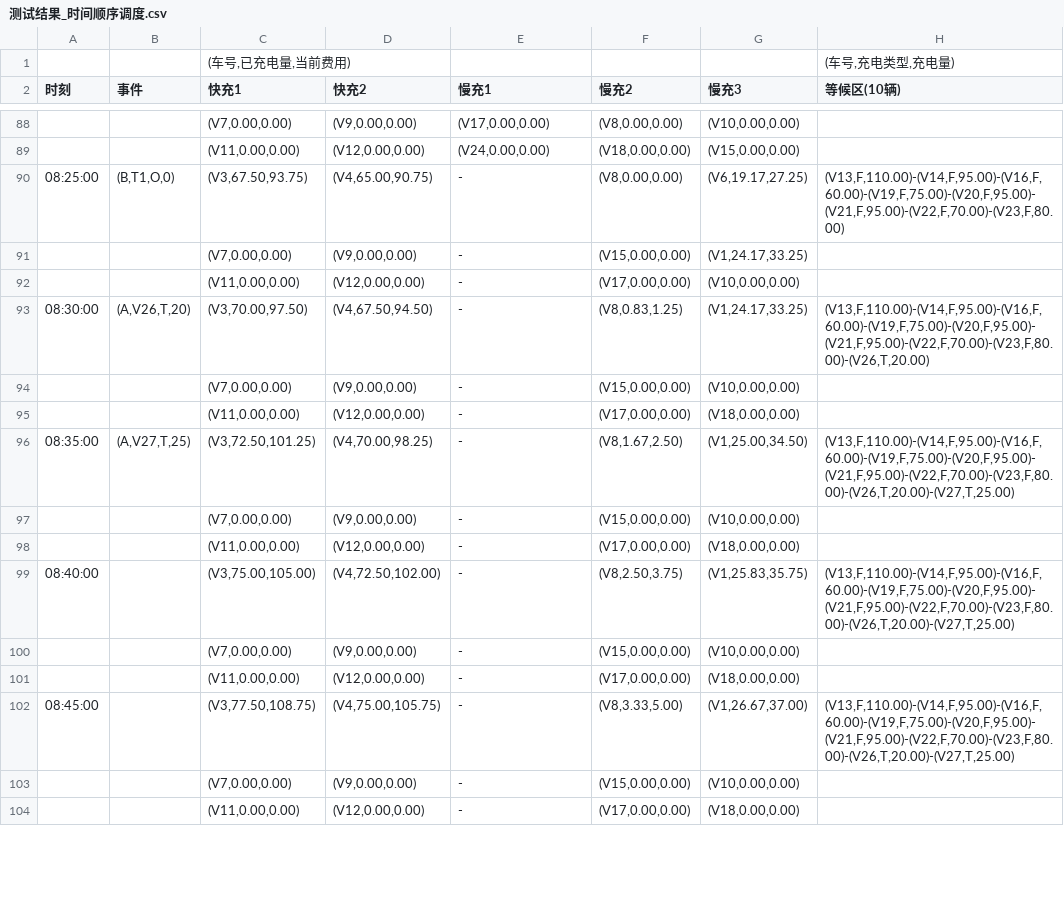
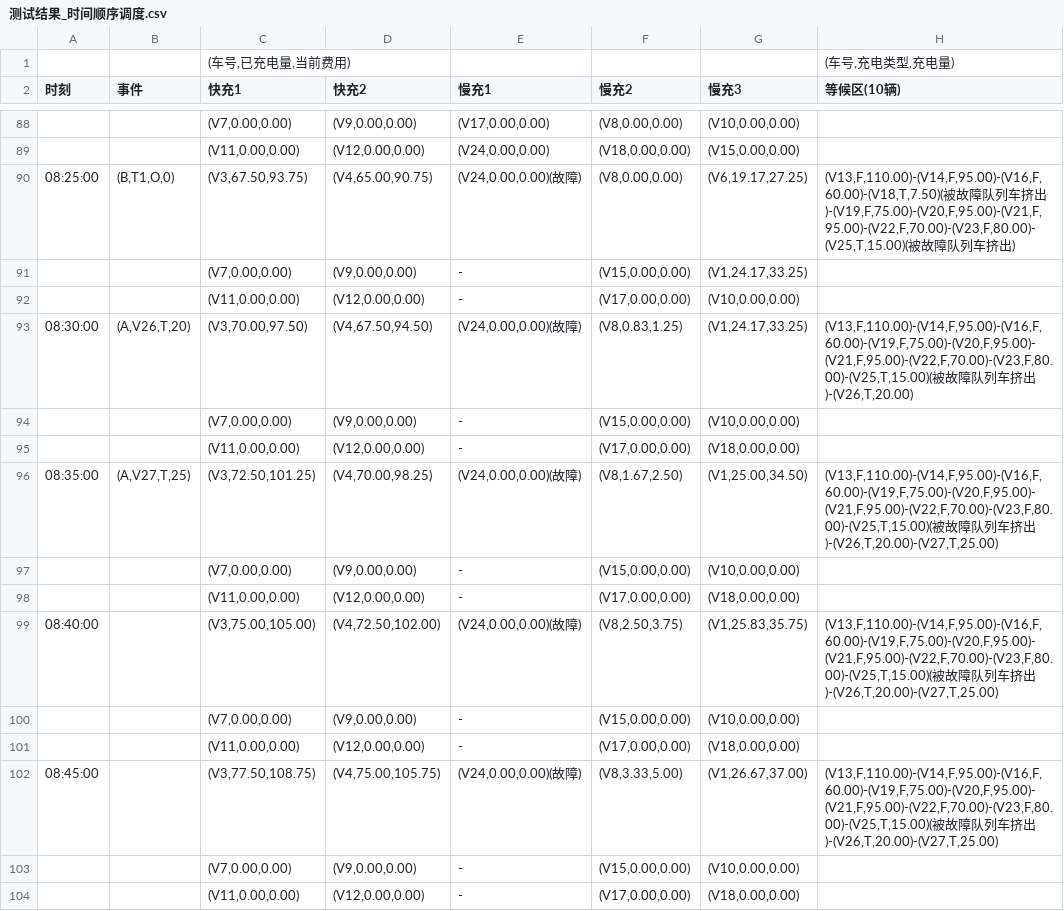
Before and after one commit to labmem-coder/SE, a CSV file: 测试结果_时间顺序调度.csv, drawn as a sheet; only a part is shown, gaps mark what is left out; the diff covers the shown part only.

```diff
--- a/测试结果_时间顺序调度.csv
+++ b/测试结果_时间顺序调度.csv
@@ -89,15 +89,15 @@
 ,,"(V11,0.00,0.00)","(V12,0.00,0.00)","(V24,0.00,0.00)","(V18,0.00,0.00)","(V15,0.00,0.00)",
-08:25:00,"(B,T1,O,0)","(V3,67.50,93.75)","(V4,65.00,90.75)",-,"(V8,0.00,0.00)","(V6,19.17,27.25)","(V13,F,110.00)-(V14,F,95.00)-(V16,F,60.00)-(V19,F,75.00)-(V20,F,95.00)-(V21,F,95.00)-(V22,F,70.00)-(V23,F,80.00)"
+08:25:00,"(B,T1,O,0)","(V3,67.50,93.75)","(V4,65.00,90.75)","(V24,0.00,0.00)(故障)","(V8,0.00,0.00)","(V6,19.17,27.25)","(V13,F,110.00)-(V14,F,95.00)-(V16,F,60.00)-(V18,T,7.50)(被故障队列车挤出)-(V19,F,75.00)-(V20,F,95.00)-(V21,F,95.00)-(V22,F,70.00)-(V23,F,80.00)-(V25,T,15.00)(被故障队列车挤出)"
 ,,"(V7,0.00,0.00)","(V9,0.00,0.00)",-,"(V15,0.00,0.00)","(V1,24.17,33.25)",
 ,,"(V11,0.00,0.00)","(V12,0.00,0.00)",-,"(V17,0.00,0.00)","(V10,0.00,0.00)",
-08:30:00,"(A,V26,T,20)","(V3,70.00,97.50)","(V4,67.50,94.50)",-,"(V8,0.83,1.25)","(V1,24.17,33.25)","(V13,F,110.00)-(V14,F,95.00)-(V16,F,60.00)-(V19,F,75.00)-(V20,F,95.00)-(V21,F,95.00)-(V22,F,70.00)-(V23,F,80.00)-(V26,T,20.00)"
+08:30:00,"(A,V26,T,20)","(V3,70.00,97.50)","(V4,67.50,94.50)","(V24,0.00,0.00)(故障)","(V8,0.83,1.25)","(V1,24.17,33.25)","(V13,F,110.00)-(V14,F,95.00)-(V16,F,60.00)-(V19,F,75.00)-(V20,F,95.00)-(V21,F,95.00)-(V22,F,70.00)-(V23,F,80.00)-(V25,T,15.00)(被故障队列车挤出)-(V26,T,20.00)"
 ,,"(V7,0.00,0.00)","(V9,0.00,0.00)",-,"(V15,0.00,0.00)","(V10,0.00,0.00)",
 ,,"(V11,0.00,0.00)","(V12,0.00,0.00)",-,"(V17,0.00,0.00)","(V18,0.00,0.00)",
-08:35:00,"(A,V27,T,25)","(V3,72.50,101.25)","(V4,70.00,98.25)",-,"(V8,1.67,2.50)","(V1,25.00,34.50)","(V13,F,110.00)-(V14,F,95.00)-(V16,F,60.00)-(V19,F,75.00)-(V20,F,95.00)-(V21,F,95.00)-(V22,F,70.00)-(V23,F,80.00)-(V26,T,20.00)-(V27,T,25.00)"
+08:35:00,"(A,V27,T,25)","(V3,72.50,101.25)","(V4,70.00,98.25)","(V24,0.00,0.00)(故障)","(V8,1.67,2.50)","(V1,25.00,34.50)","(V13,F,110.00)-(V14,F,95.00)-(V16,F,60.00)-(V19,F,75.00)-(V20,F,95.00)-(V21,F,95.00)-(V22,F,70.00)-(V23,F,80.00)-(V25,T,15.00)(被故障队列车挤出)-(V26,T,20.00)-(V27,T,25.00)"
 ,,"(V7,0.00,0.00)","(V9,0.00,0.00)",-,"(V15,0.00,0.00)","(V10,0.00,0.00)",
 ,,"(V11,0.00,0.00)","(V12,0.00,0.00)",-,"(V17,0.00,0.00)","(V18,0.00,0.00)",
-08:40:00,,"(V3,75.00,105.00)","(V4,72.50,102.00)",-,"(V8,2.50,3.75)","(V1,25.83,35.75)","(V13,F,110.00)-(V14,F,95.00)-(V16,F,60.00)-(V19,F,75.00)-(V20,F,95.00)-(V21,F,95.00)-(V22,F,70.00)-(V23,F,80.00)-(V26,T,20.00)-(V27,T,25.00)"
+08:40:00,,"(V3,75.00,105.00)","(V4,72.50,102.00)","(V24,0.00,0.00)(故障)","(V8,2.50,3.75)","(V1,25.83,35.75)","(V13,F,110.00)-(V14,F,95.00)-(V16,F,60.00)-(V19,F,75.00)-(V20,F,95.00)-(V21,F,95.00)-(V22,F,70.00)-(V23,F,80.00)-(V25,T,15.00)(被故障队列车挤出)-(V26,T,20.00)-(V27,T,25.00)"
 ,,"(V7,0.00,0.00)","(V9,0.00,0.00)",-,"(V15,0.00,0.00)","(V10,0.00,0.00)",
 ,,"(V11,0.00,0.00)","(V12,0.00,0.00)",-,"(V17,0.00,0.00)","(V18,0.00,0.00)",
-08:45:00,,"(V3,77.50,108.75)","(V4,75.00,105.75)",-,"(V8,3.33,5.00)","(V1,26.67,37.00)","(V13,F,110.00)-(V14,F,95.00)-(V16,F,60.00)-(V19,F,75.00)-(V20,F,95.00)-(V21,F,95.00)-(V22,F,70.00)-(V23,F,80.00)-(V26,T,20.00)-(V27,T,25.00)"
+08:45:00,,"(V3,77.50,108.75)","(V4,75.00,105.75)","(V24,0.00,0.00)(故障)","(V8,3.33,5.00)","(V1,26.67,37.00)","(V13,F,110.00)-(V14,F,95.00)-(V16,F,60.00)-(V19,F,75.00)-(V20,F,95.00)-(V21,F,95.00)-(V22,F,70.00)-(V23,F,80.00)-(V25,T,15.00)(被故障队列车挤出)-(V26,T,20.00)-(V27,T,25.00)"
 ,,"(V7,0.00,0.00)","(V9,0.00,0.00)",-,"(V15,0.00,0.00)","(V10,0.00,0.00)",
```
Also changed, not shown: 22 edited cells elsewhere in this file, project1/docs/acceptance_test_output_优先级调度.csv, 3 other files.
